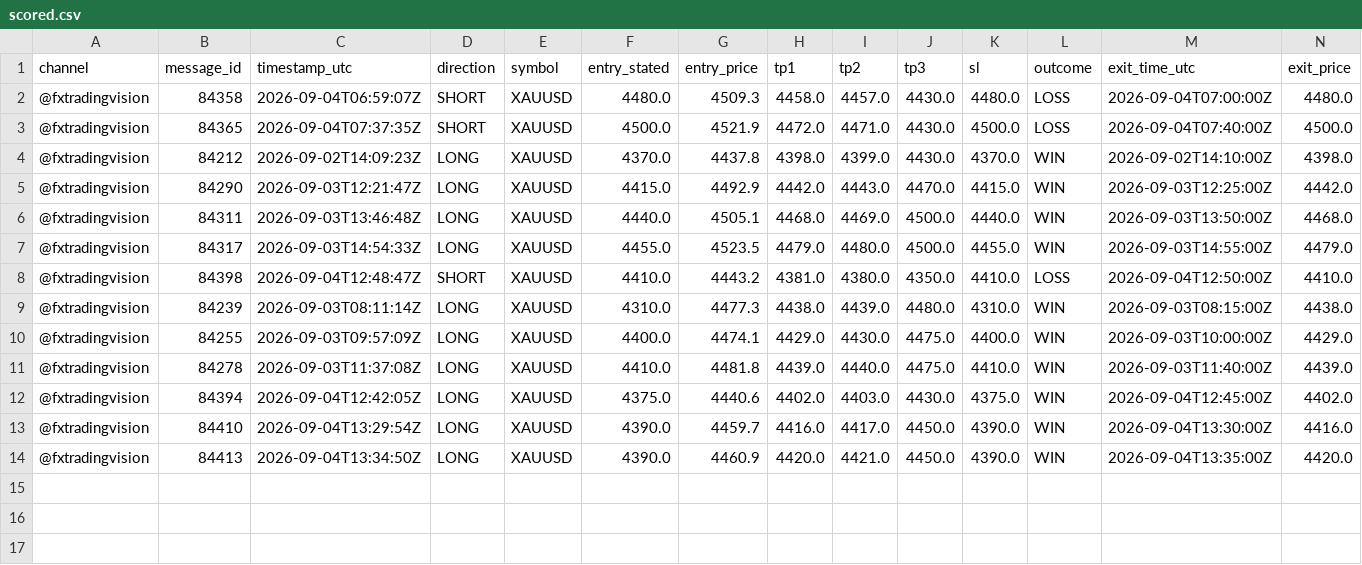
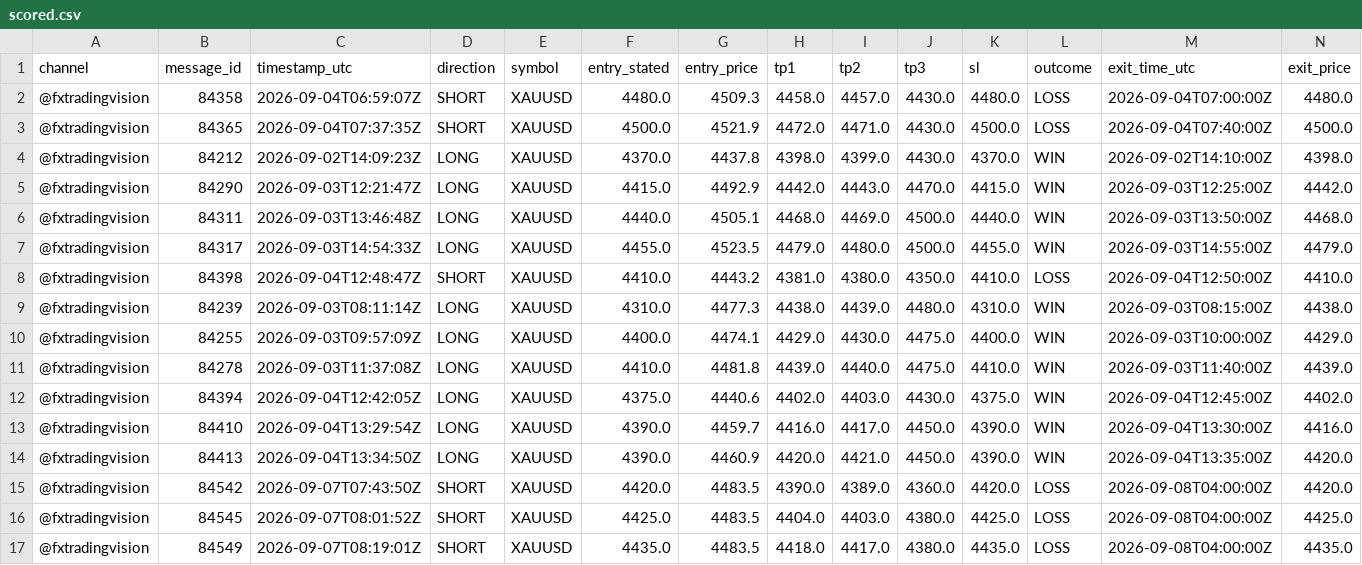
Before and after one commit to hallohallo2010-cmd/Signal-Backtesting-Ai-with-Telegram, a CSV file: scored.csv, drawn as a sheet; only a part is shown; rows hold the shown columns only; the diff names each change by its address in the sheet, - before the commit and + after, or states it on an @@ line.

```diff
--- a/scored.csv
+++ b/scored.csv
+row 15: @fxtradingvision | 84542 | 2026-09-07T07:43:50Z | SHORT | XAUUSD | 4420.0 | 4483.5 | 4390.0 | 4389.0 | 4360.0 | 4420.0 | LOSS | 2026-09-08T04:00:00Z | 4420.0
+row 16: @fxtradingvision | 84545 | 2026-09-07T08:01:52Z | SHORT | XAUUSD | 4425.0 | 4483.5 | 4404.0 | 4403.0 | 4380.0 | 4425.0 | LOSS | 2026-09-08T04:00:00Z | 4425.0
+row 17: @fxtradingvision | 84549 | 2026-09-07T08:19:01Z | SHORT | XAUUSD | 4435.0 | 4483.5 | 4418.0 | 4417.0 | 4380.0 | 4435.0 | LOSS | 2026-09-08T04:00:00Z | 4435.0
```
Also changed, not shown: 1 other file.
